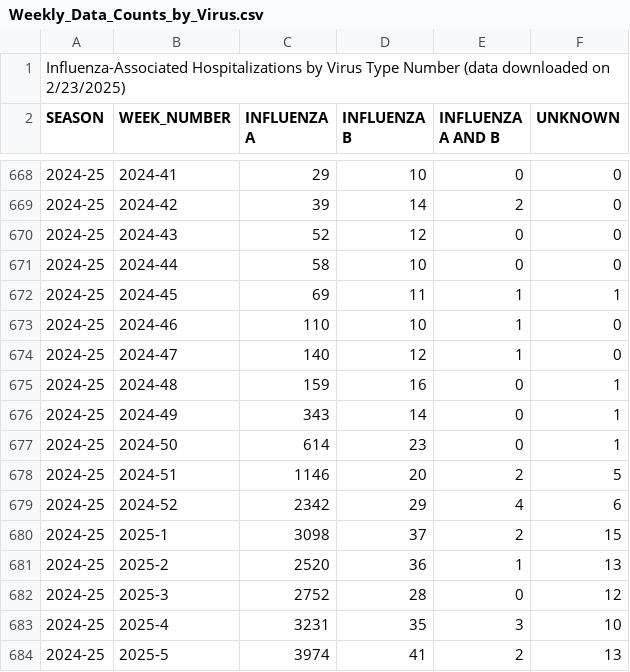
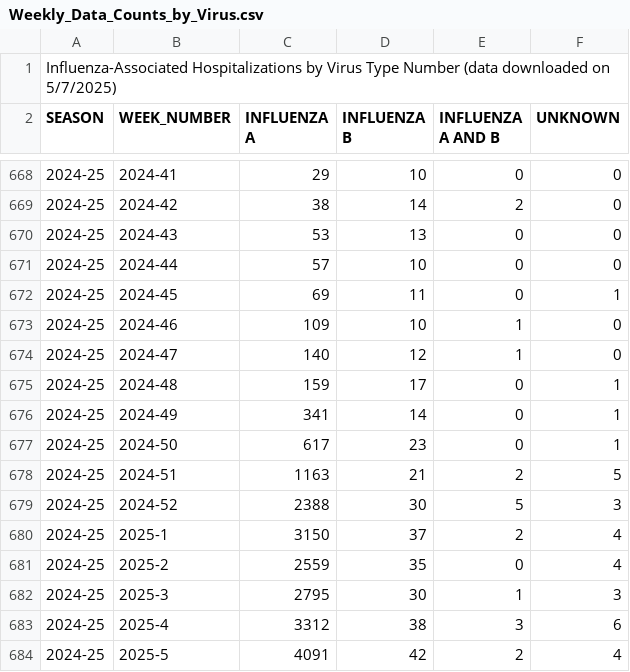
Before and after one commit to ctjohnson2/flu, a CSV file: data/FluViewPhase5DataNew/Weekly_Data_Counts_by_Virus.csv, drawn as a sheet; only a part is shown, gaps mark what is left out; the diff covers the shown part only.

```diff
--- a/data/FluViewPhase5DataNew/Weekly_Data_Counts_by_Virus.csv
+++ b/data/FluViewPhase5DataNew/Weekly_Data_Counts_by_Virus.csv
@@ -1,2 +1,2 @@
-Influenza-Associated Hospitalizations by Virus Type Number (data downloaded on 2/23/2025)
+Influenza-Associated Hospitalizations by Virus Type Number (data downloaded on 5/7/2025)
 SEASON,WEEK_NUMBER,INFLUENZA A,INFLUENZA B,INFLUENZA A AND B,UNKNOWN
@@ -668,17 +668,17 @@ SEASON,WEEK_NUMBER,INFLUENZA A,INFLUENZA B,INFLUENZA A AND B,UNKNOWN
 2024-25,2024-41,29,10,0,0
-2024-25,2024-42,39,14,2,0
-2024-25,2024-43,52,12,0,0
-2024-25,2024-44,58,10,0,0
-2024-25,2024-45,69,11,1,1
-2024-25,2024-46,110,10,1,0
+2024-25,2024-42,38,14,2,0
+2024-25,2024-43,53,13,0,0
+2024-25,2024-44,57,10,0,0
+2024-25,2024-45,69,11,0,1
+2024-25,2024-46,109,10,1,0
 2024-25,2024-47,140,12,1,0
-2024-25,2024-48,159,16,0,1
-2024-25,2024-49,343,14,0,1
-2024-25,2024-50,614,23,0,1
-2024-25,2024-51,1146,20,2,5
-2024-25,2024-52,2342,29,4,6
-2024-25,2025-1,3098,37,2,15
-2024-25,2025-2,2520,36,1,13
-2024-25,2025-3,2752,28,0,12
-2024-25,2025-4,3231,35,3,10
-2024-25,2025-5,3974,41,2,13
+2024-25,2024-48,159,17,0,1
+2024-25,2024-49,341,14,0,1
+2024-25,2024-50,617,23,0,1
+2024-25,2024-51,1163,21,2,5
+2024-25,2024-52,2388,30,5,3
+2024-25,2025-1,3150,37,2,4
+2024-25,2025-2,2559,35,0,4
+2024-25,2025-3,2795,30,1,3
+2024-25,2025-4,3312,38,3,6
+2024-25,2025-5,4091,42,2,4
```
Also changed, not shown: 79 edited cells elsewhere in this file, data/FluViewPhase5DataNew/Characteristics.csv, data/FluViewPhase5DataNew/Medical_Conditions.csv, 15 other files.
